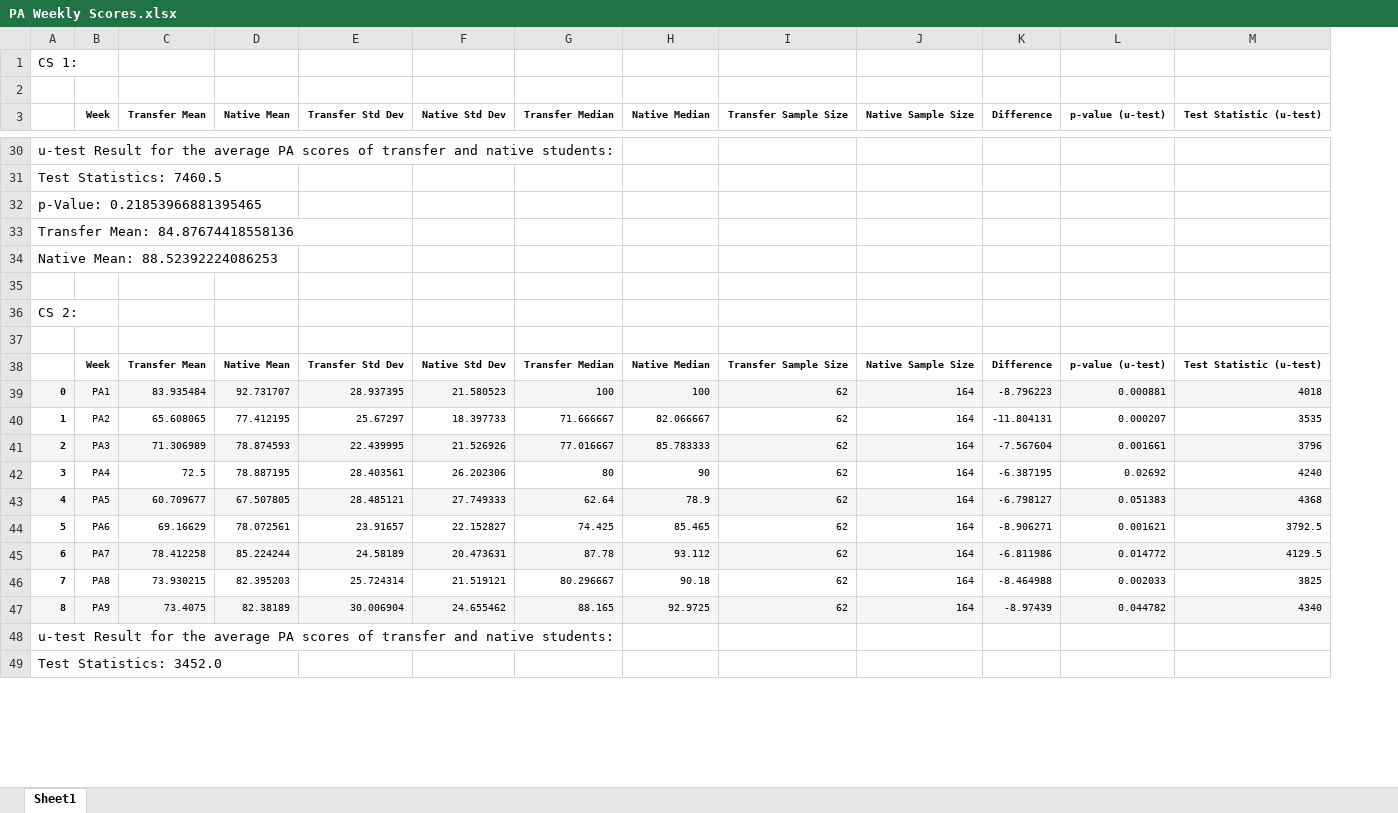
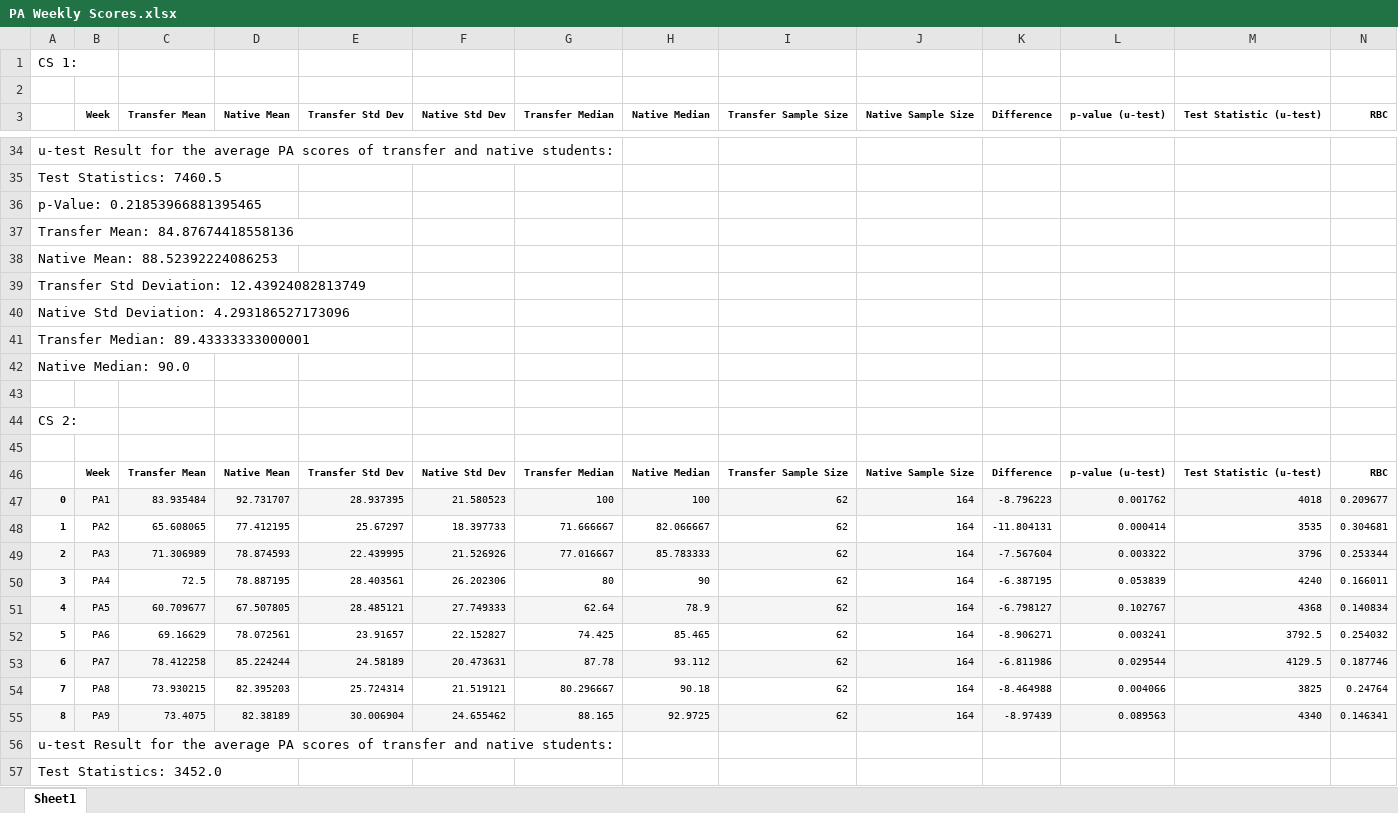
Before and after one commit to navinamahesh/Python-research-prep, an Excel workbook: RQ2/PA Weekly Scores.xlsx, sheet Sheet1, drawn as a sheet; only a part is shown, gaps mark what is left out; values as stored, in another font and other column widths than the file's, no borders; addresses are those after the commit; the diff covers the shown part only; the diff names each change by its address in the sheet, - before the commit and + after, or states it on an @@ line.

Commit message:
p-Values and RBC updated

```diff
--- a/RQ2/PA Weekly Scores.xlsx (sheet Sheet1)
+++ b/RQ2/PA Weekly Scores.xlsx (sheet Sheet1)
+column N (RBC), rows 46-55: RBC | 0.209677 | 0.304681 | 0.253344 | 0.166011 | 0.140834 | 0.254032 | 0.187746 | 0.24764 | 0.146341
+row 39: Transfer Std Deviation: 12.43924082813749
+row 40: Native Std Deviation: 4.293186527173096
+row 41: Transfer Median: 89.43333333000001
+row 42: Native Median: 90.0
-L47 (p-value (u-test)): 0.000881
+L47 (p-value (u-test)): 0.001762
-L48 (p-value (u-test)): 0.000207
+L48 (p-value (u-test)): 0.000414
-L49 (p-value (u-test)): 0.001661
+L49 (p-value (u-test)): 0.003322
-L50 (p-value (u-test)): 0.02692
+L50 (p-value (u-test)): 0.053839
-L51 (p-value (u-test)): 0.051383
+L51 (p-value (u-test)): 0.102767
-L52 (p-value (u-test)): 0.001621
+L52 (p-value (u-test)): 0.003241
-L53 (p-value (u-test)): 0.014772
+L53 (p-value (u-test)): 0.029544
-L54 (p-value (u-test)): 0.002033
+L54 (p-value (u-test)): 0.004066
-L55 (p-value (u-test)): 0.044782
+L55 (p-value (u-test)): 0.089563
```
Also changed, not shown: 8 added rows and 18 edited cells elsewhere in this sheet, RQ1/Data.xlsx, RQ2/Overall Data.xlsx, 5 other files.
